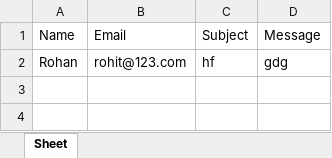
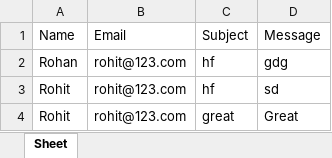
Before and after one commit to Utkarsha-desai/Vegetables-store, an Excel workbook: contact_messages.xlsx, sheet Sheet, drawn as a sheet; values as stored, in another font and other column widths than the file's, no borders; the diff names each change by its address in the sheet, - before the commit and + after, or states it on an @@ line.

```diff
--- a/contact_messages.xlsx (sheet Sheet)
+++ b/contact_messages.xlsx (sheet Sheet)
+row 3: Rohit | rohit@123.com | hf | sd
+row 4: Rohit | rohit@123.com | great | Great
```
Also changed, not shown: 6 other files.
